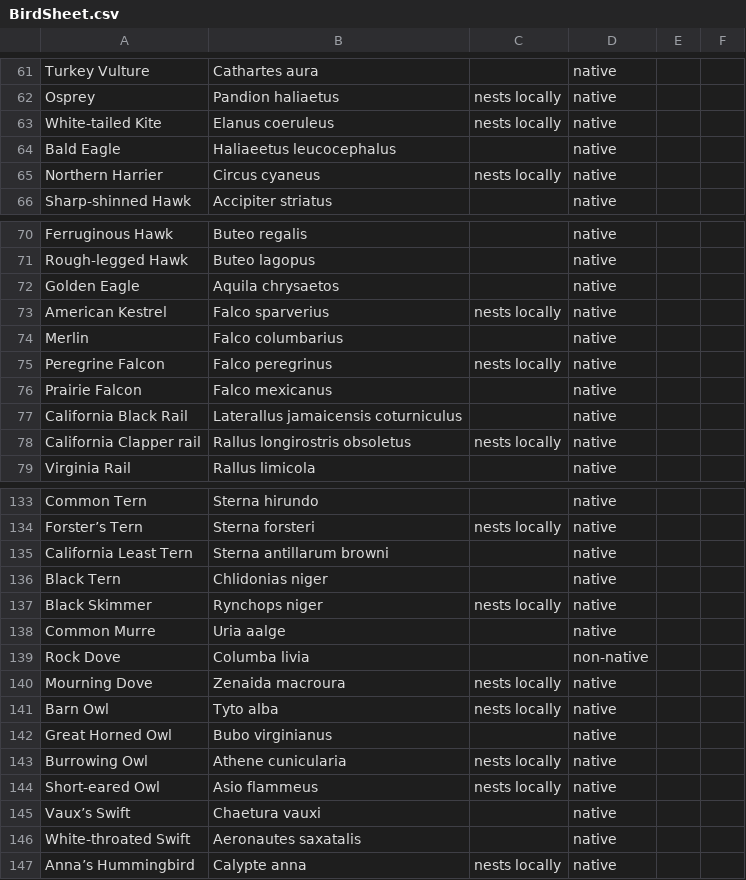
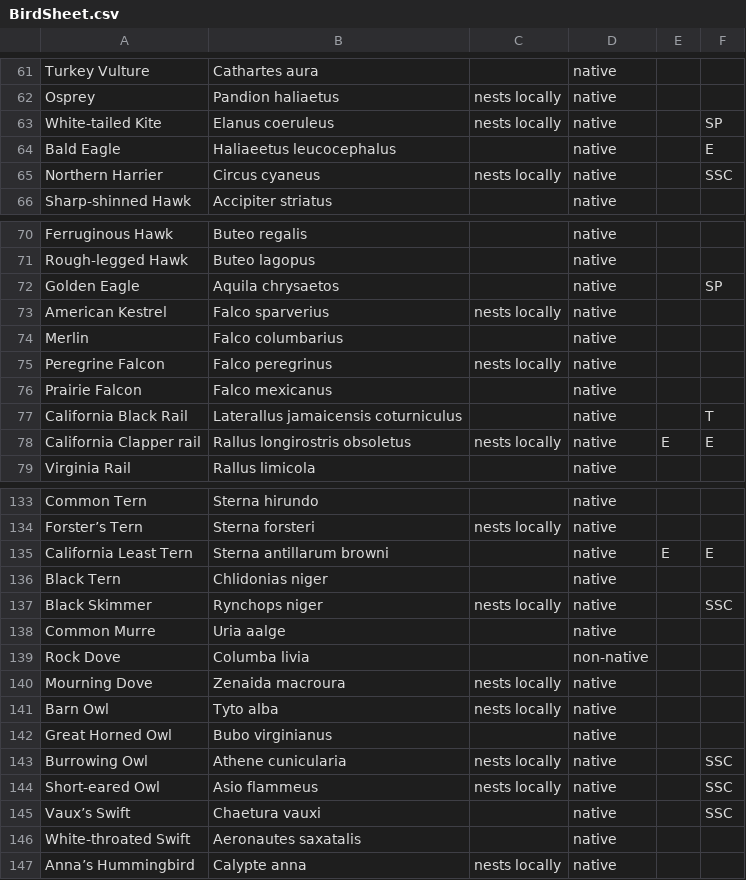
Before and after one commit to aksheyd/Don-Edwards-San-Fransisco-Bay-Wildlife-Refuge-Climate-Modeler, a CSV file: BirdSheet.csv, drawn as a sheet; only a part is shown, gaps mark what is left out; the diff covers the shown part only.

Commit message:
c++ to python calling works, python script now able to iterate through dataset to calculate danger level of birds

```diff
--- a/BirdSheet.csv
+++ b/BirdSheet.csv
@@ -63,3 +63,3 @@ Osprey,Pandion haliaetus,nests locally,native
-White-tailed Kite,Elanus coeruleus,nests locally,native
-Bald Eagle,Haliaeetus leucocephalus,,native
-Northern Harrier,Circus cyaneus,nests locally,native
+White-tailed Kite,Elanus coeruleus,nests locally,native,,SP
+Bald Eagle,Haliaeetus leucocephalus,,native,,E
+Northern Harrier,Circus cyaneus,nests locally,native,,SSC
@@ -72 +72 @@ Rough-legged Hawk,Buteo lagopus,,native
-Golden Eagle,Aquila chrysaetos,,native
+Golden Eagle,Aquila chrysaetos,,native,,SP
@@ -77,2 +77,2 @@ Prairie Falcon,Falco mexicanus,,native
-California Black Rail,Laterallus jamaicensis coturniculus,,native
-California Clapper rail,Rallus longirostris obsoletus,nests locally,native
+California Black Rail,Laterallus jamaicensis coturniculus,,native,,T
+California Clapper rail,Rallus longirostris obsoletus,nests locally,native,E,E
@@ -135 +135 @@ Forster’s Tern,Sterna forsteri,nests locally,native
-California Least Tern,Sterna antillarum browni,,native
+California Least Tern,Sterna antillarum browni,,native,E,E
@@ -137 +137 @@ Black Tern,Chlidonias niger,,native
-Black Skimmer,Rynchops niger,nests locally,native
+Black Skimmer,Rynchops niger,nests locally,native,,SSC
@@ -143,3 +143,3 @@ Great Horned Owl,Bubo virginianus,,native
-Burrowing Owl,Athene cunicularia,nests locally,native
-Short-eared Owl,Asio flammeus,nests locally,native
-Vaux’s Swift,Chaetura vauxi,,native
+Burrowing Owl,Athene cunicularia,nests locally,native,,SSC
+Short-eared Owl,Asio flammeus,nests locally,native,,SSC
+Vaux’s Swift,Chaetura vauxi,,native,,SSC
```
Also changed, not shown: 16 edited cells elsewhere in this file, 2 other files.
